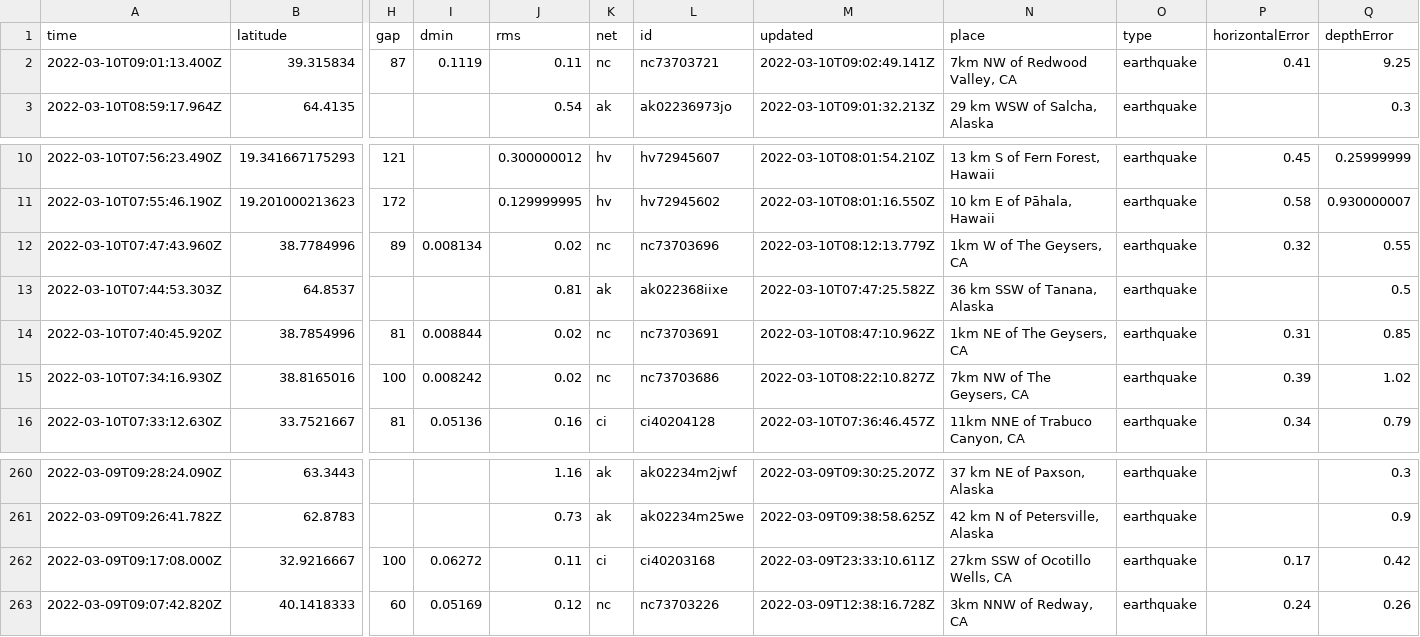
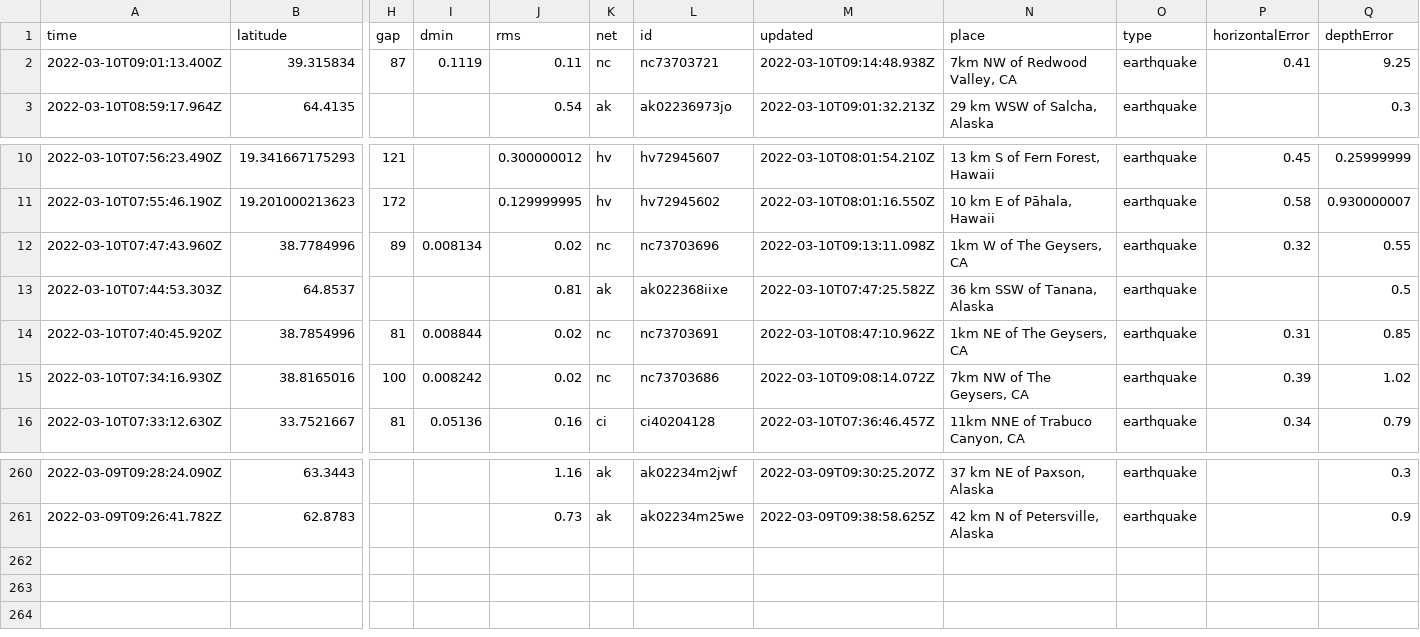
Before and after one commit to profrobwells/nicar22-github-actions, a CSV file: usgs_current.csv, drawn as a sheet; only a part is shown, gaps mark what is left out; rows hold the shown columns only; the diff names each change by its address in the sheet, - before the commit and + after, or states it on an @@ line.

```diff
--- a/usgs_current.csv
+++ b/usgs_current.csv
-M2 (updated): 2022-03-10T09:02:49.141Z
+M2 (updated): 2022-03-10T09:14:48.938Z
-M12 (updated): 2022-03-10T08:12:13.779Z
+M12 (updated): 2022-03-10T09:13:11.098Z
-M15 (updated): 2022-03-10T08:22:10.827Z
+M15 (updated): 2022-03-10T09:08:14.072Z
-row 262: 2022-03-09T09:17:08.000Z | 32.9216667 | 100 | 0.06272 | 0.11 | ci | ci40203168 | 2022-03-09T23:33:10.611Z | 27km SSW of Ocotillo Wells, CA | earthquake | 0.17 | 0.42
-row 263: 2022-03-09T09:07:42.820Z | 40.1418333 | 60 | 0.05169 | 0.12 | nc | nc73703226 | 2022-03-09T12:38:16.728Z | 3km NNW of Redway, CA | earthquake | 0.24 | 0.26
```
